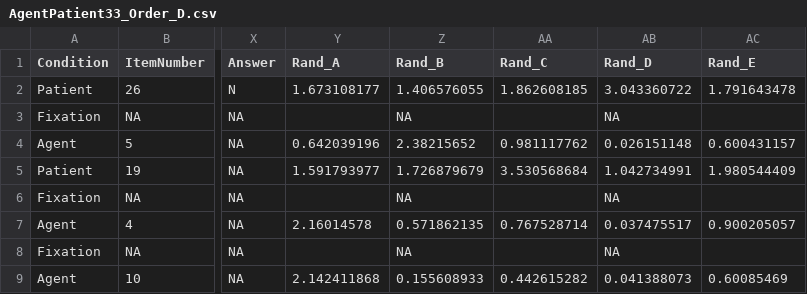
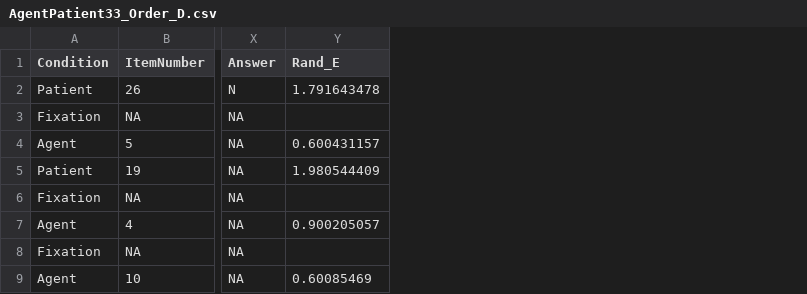
Before and after one commit to mekline/AgentPatient_Pilot, a CSV file: Experiment pilot 2/orders/AgentPatient33_Order_D.csv, drawn as a sheet; only a part is shown, gaps mark what is left out; the diff names each change by its address in the sheet, - before the commit and + after, or states it on an @@ line.

Commit message:
Major Update Pt.2
display questions, record responses, and evaluate response accuracy

orders only contain relevant columns

```diff
--- a/Experiment pilot 2/orders/AgentPatient33_Order_D.csv
+++ b/Experiment pilot 2/orders/AgentPatient33_Order_D.csv
-column Y (Rand_A), rows 2-9: 1.673108177 |  | 0.642039196 | 1.591793977 |  | 2.16014578 |  | 2.142411868
-column Z (Rand_B), rows 2-9: 1.406576055 | NA | 2.38215652 | 1.726879679 | NA | 0.571862135 | NA | 0.155608933
-column AA (Rand_C), rows 2-9: 1.862608185 |  | 0.981117762 | 3.530568684 |  | 0.767528714 |  | 0.442615282
-column AB (Rand_D), rows 2-9: 3.043360722 | NA | 0.026151148 | 1.042734991 | NA | 0.037475517 | NA | 0.041388073
```
Also changed, not shown: 5 other files.
